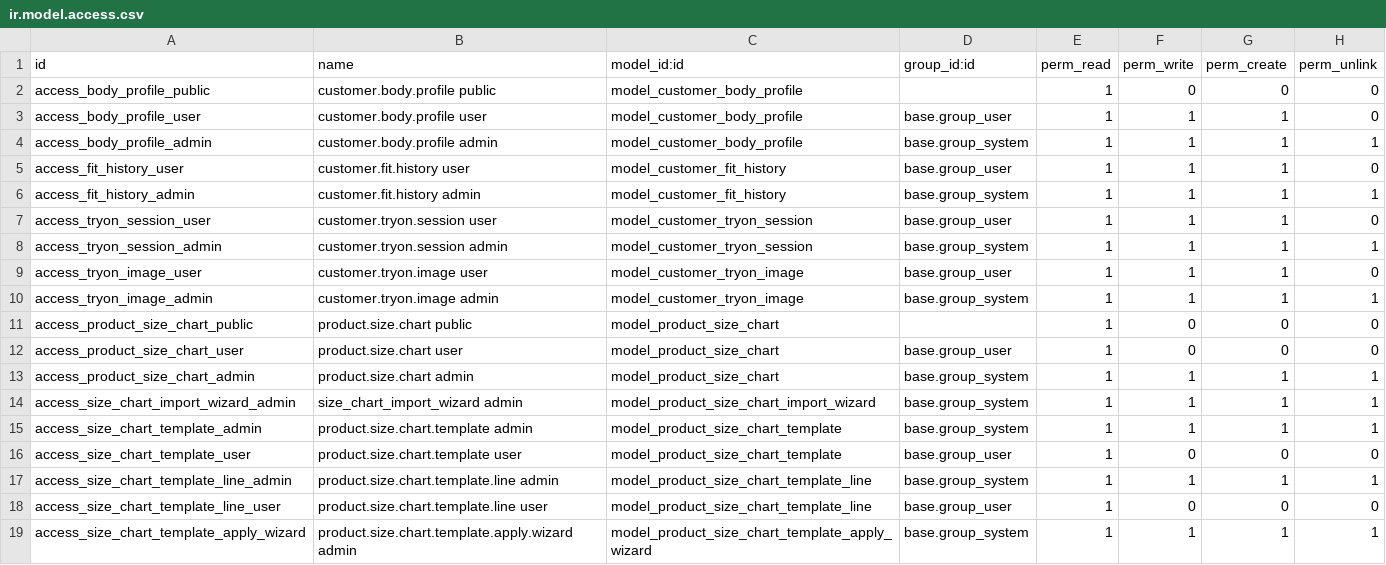
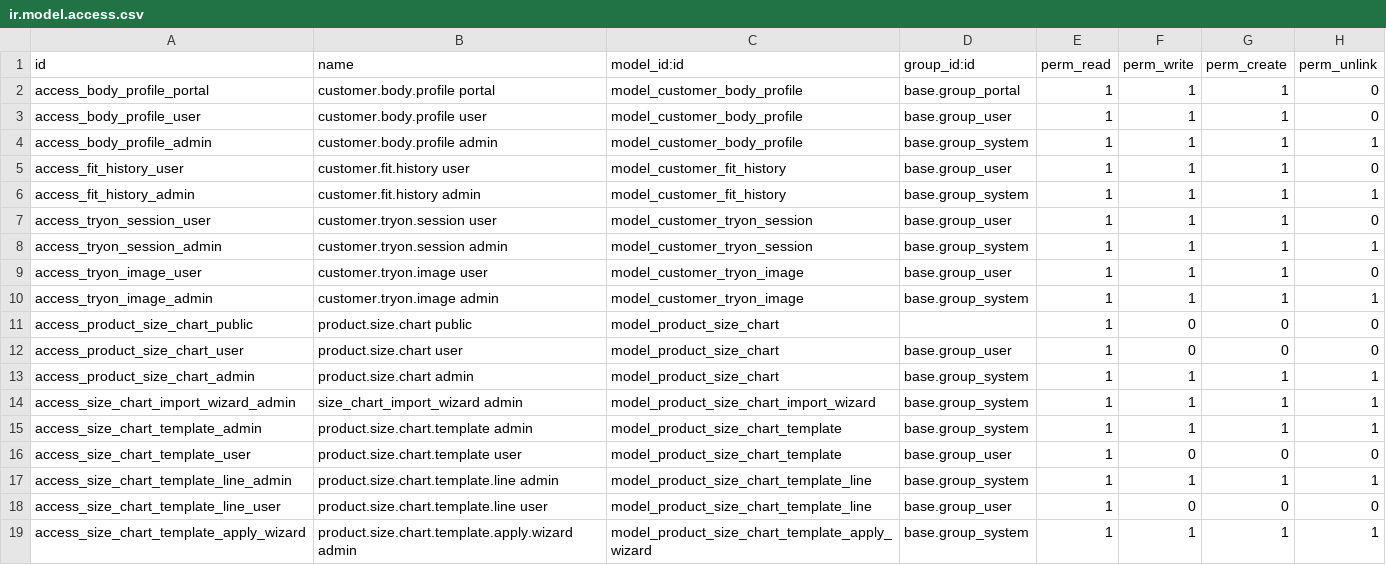
Before and after one commit to uellowcom/Uellowcom, a CSV file: uellow_smart_fit/security/ir.model.access.csv, drawn as a sheet.

```diff
--- a/uellow_smart_fit/security/ir.model.access.csv
+++ b/uellow_smart_fit/security/ir.model.access.csv
@@ -1,3 +1,3 @@
 id,name,model_id:id,group_id:id,perm_read,perm_write,perm_create,perm_unlink
-access_body_profile_public,customer.body.profile public,model_customer_body_profile,,1,0,0,0
+access_body_profile_portal,customer.body.profile portal,model_customer_body_profile,base.group_portal,1,1,1,0
 access_body_profile_user,customer.body.profile user,model_customer_body_profile,base.group_user,1,1,1,0
```
Also changed, not shown: 2 other files.
